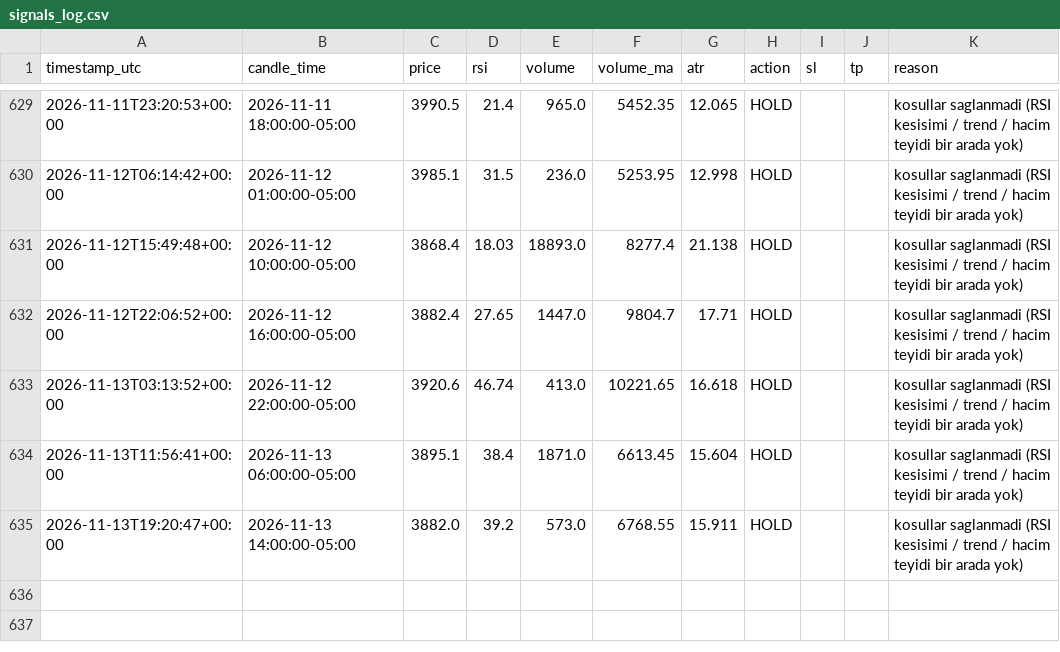
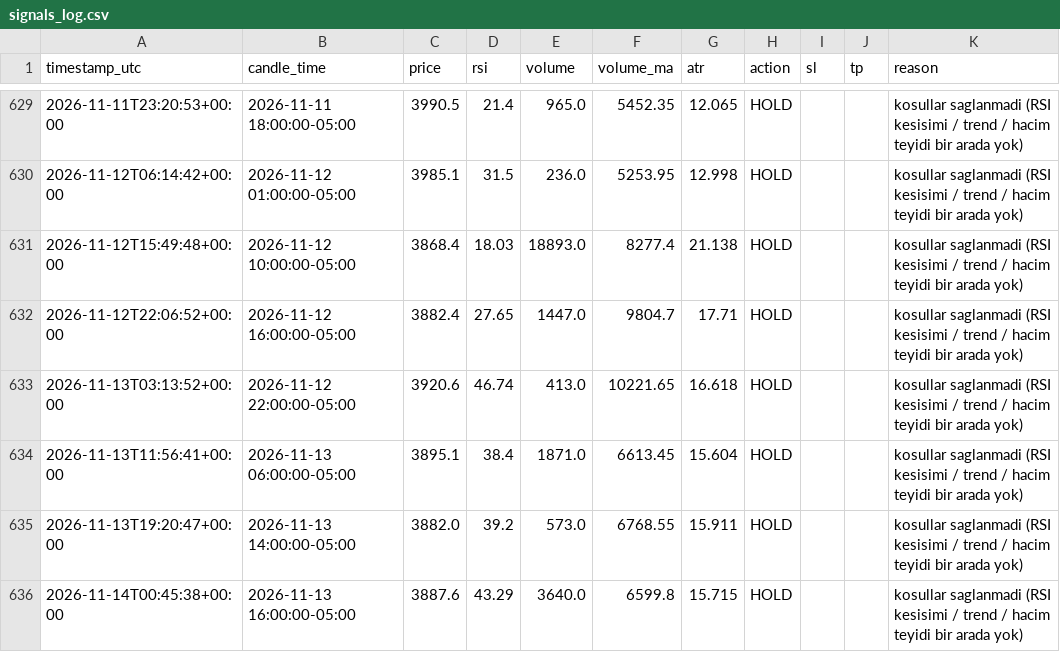
Before and after one commit to klonnist/xauusd-signal-bot, a CSV file: signals_log.csv, drawn as a sheet; only a part is shown, gaps mark what is left out.

```diff
--- a/signals_log.csv
+++ b/signals_log.csv
@@ -635 +635,2 @@ timestamp_utc,candle_time,price,rsi,volume,volume_ma,atr,action,sl,tp,reason
 2026-11-13T19:20:47+00:00,2026-11-13 14:00:00-05:00,3882.0,39.2,573.0,6768.55,15.911,HOLD,,,kosullar saglanmadi (RSI kesisimi / trend / hacim teyidi bir arada yok)
+2026-11-14T00:45:38+00:00,2026-11-13 16:00:00-05:00,3887.6,43.29,3640.0,6599.8,15.715,HOLD,,,kosullar saglanmadi (RSI kesisimi / trend / hacim teyidi bir arada yok)
```
Also changed, not shown: 1 other file.
